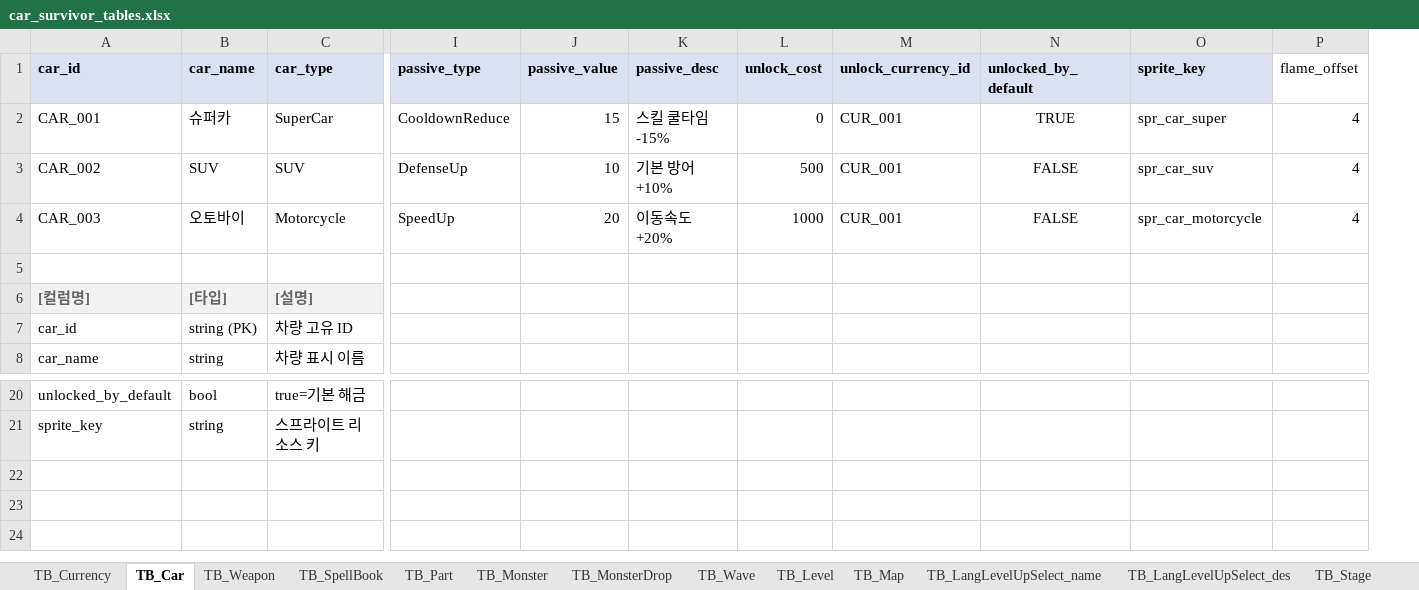
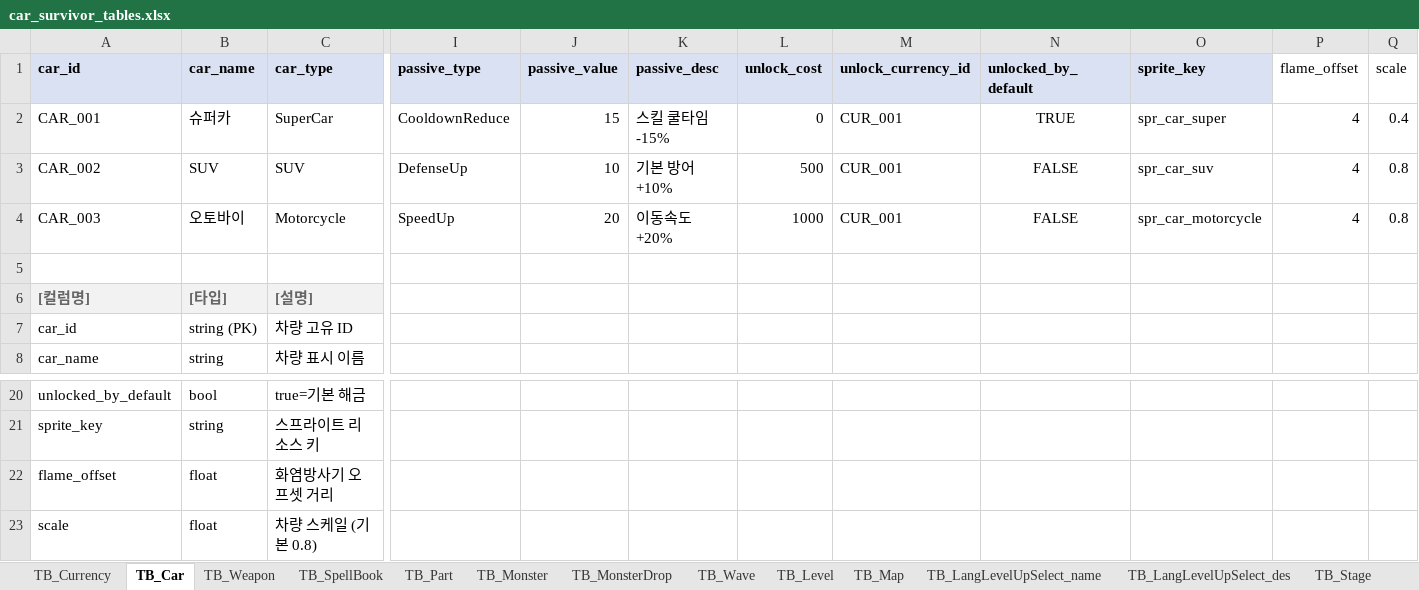
Before and after one commit to KMTsw22/CarSurvival_Plan, an Excel workbook: Table/car_survivor_tables.xlsx, sheet TB_Car, drawn as a sheet; only a part is shown, gaps mark what is left out; values as stored, in another font and other column widths than the file's, no borders; rows hold the shown columns only; the diff names each change by its address in the sheet, - before the commit and + after, or states it on an @@ line.

Commit message:
CAR SCALE 테이블 추가, ICO KEY 변경

```diff
--- a/Table/car_survivor_tables.xlsx (sheet TB_Car)
+++ b/Table/car_survivor_tables.xlsx (sheet TB_Car)
+column Q (scale), rows 2-4: 0.4 | 0.8 | 0.8
+row 22: flame_offset | float | 화염방사기 오프셋 거리
+row 23: scale | float | 차량 스케일 (기본 0.8)
```
Also changed, not shown: sheet TB_Weapon, 1 other file.
